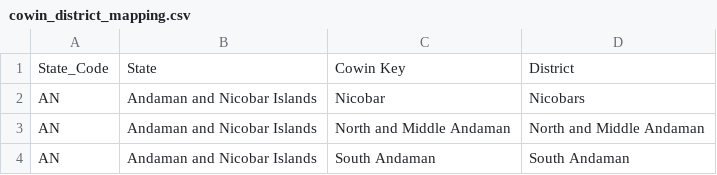
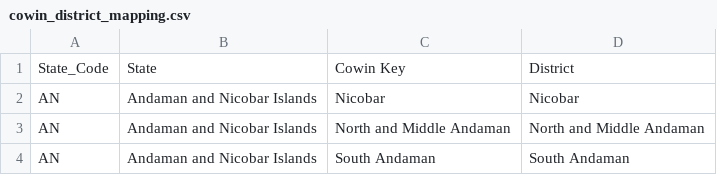
Before and after one commit to DataKind-BLR/covid19bharat_scrapers, a CSV file: _meta/cowin_district_mapping.csv, drawn as a sheet; only a part is shown.

Commit message:
meta file added for referencing from local folder instead of pulling from google sheets everytime

```diff
--- a/_meta/cowin_district_mapping.csv
+++ b/_meta/cowin_district_mapping.csv
@@ -1,3 +1,3 @@
 State_Code,State,Cowin Key,District
-AN,Andaman and Nicobar Islands,Nicobar,Nicobars
+AN,Andaman and Nicobar Islands,Nicobar,Nicobar
 AN,Andaman and Nicobar Islands,North and Middle Andaman,North and Middle Andaman
```
